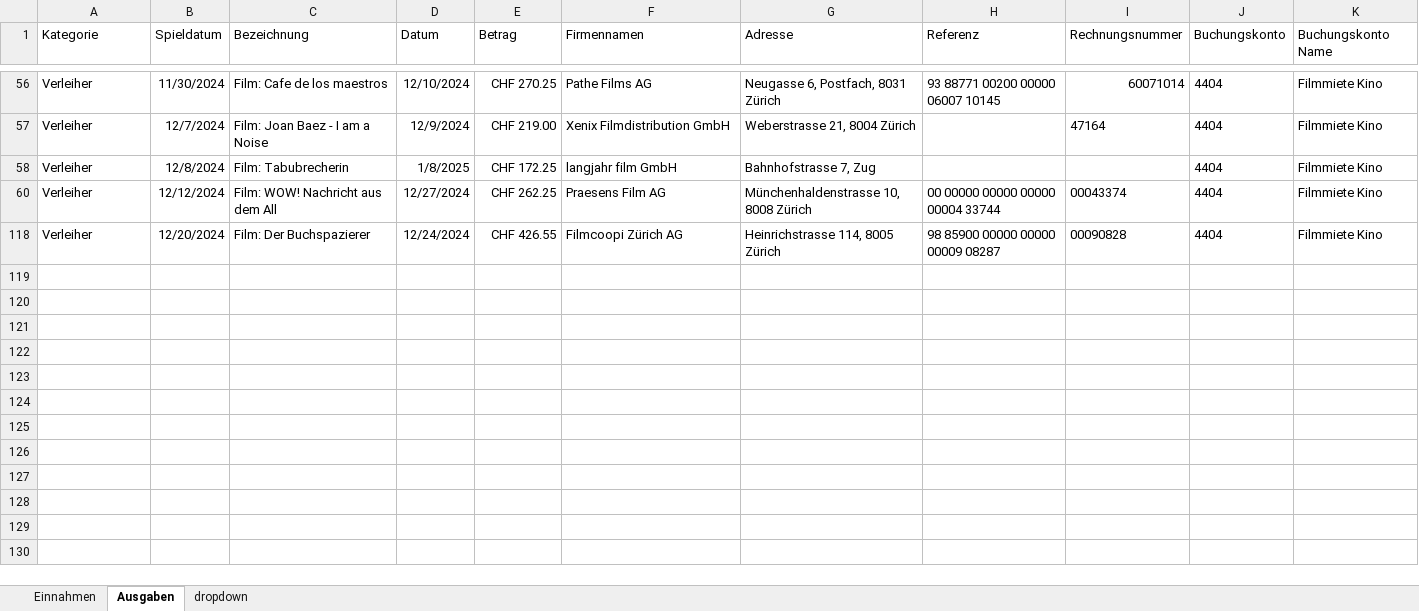
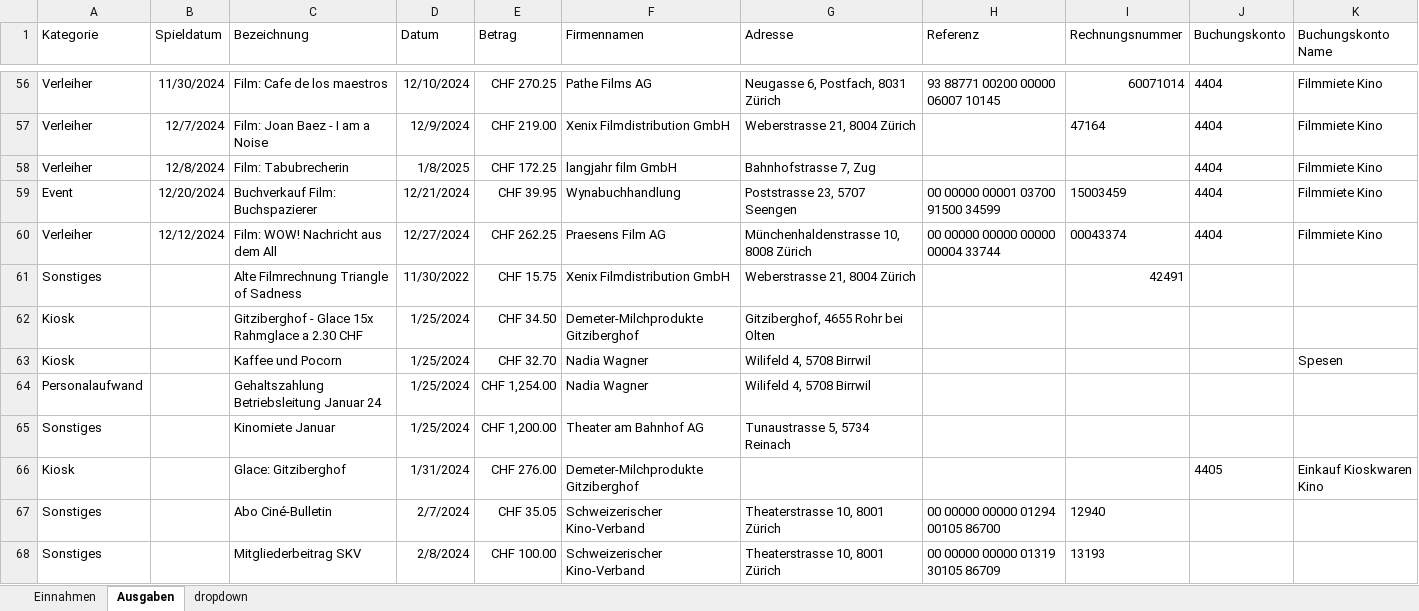
Before and after one commit to slvwagner/Kinoclub, an Excel workbook: Input/Einnahmen und Ausgaben.xlsx, sheet Ausgaben, drawn as a sheet; only a part is shown, gaps mark what is left out; the shorter side is filled out with more unchanged rows; values as stored, in another font and other column widths than the file's, no borders; table styles not drawn; the diff covers the shown part only; the diff names each change by its address in the sheet, - before the commit and + after, or states it on an @@ line.

```diff
--- a/Input/Einnahmen und Ausgaben.xlsx (sheet Ausgaben)
+++ b/Input/Einnahmen und Ausgaben.xlsx (sheet Ausgaben)
@@ row 59 unhidden: Event | 12/20/2024 | Buchverkauf Film: Buchspazierer | 12/21/2024 | CHF 39.95 | Wynabuchhandlung | Poststrasse 23, 5707 Seengen | 00 00000 00001 03700 91500 34599 | 15003459 | 4404 | Filmmiete Kino @@
@@ row 61 unhidden: Sonstiges |  | Alte Filmrechnung Triangle of Sadness | 11/30/2022 | CHF 15.75 | Xenix Filmdistribution GmbH | Weberstrasse 21, 8004 Zürich |  | 42491 @@
@@ row 62 unhidden: Kiosk |  | Gitziberghof - Glace 15x Rahmglace a 2.30 CHF | 1/25/2024 | CHF 34.50 | Demeter-Milchprodukte Gitziberghof | Gitziberghof, 4655 Rohr bei Olten @@
@@ row 63 unhidden: Kiosk |  | Kaffee und Pocorn | 1/25/2024 | CHF 32.70 | Nadia Wagner | Wilifeld 4, 5708 Birrwil |  |  |  | Spesen @@
@@ row 64 unhidden: Personalaufwand |  | Gehaltszahlung Betriebsleitung Januar 24 | 1/25/2024 | CHF 1,254.00 | Nadia Wagner | Wilifeld 4, 5708 Birrwil @@
@@ row 65 unhidden: Sonstiges |  | Kinomiete Januar | 1/25/2024 | CHF 1,200.00 | Theater am Bahnhof AG | Tunaustrasse 5, 5734 Reinach @@
@@ row 66 unhidden: Kiosk |  | Glace: Gitziberghof | 1/31/2024 | CHF 276.00 | Demeter-Milchprodukte Gitziberghof |  |  |  | 4405 | Einkauf Kioskwaren Kino @@
@@ row 67 unhidden: Sonstiges |  | Abo Ciné-Bulletin | 2/7/2024 | CHF 35.05 | Schweizerischer Kino-Verband | Theaterstrasse 10, 8001 Zürich | 00 00000 00000 01294 00105 86700 | 12940 @@
@@ row 68 unhidden: Sonstiges |  | Mitgliederbeitrag SKV | 2/8/2024 | CHF 100.00 | Schweizerischer Kino-Verband | Theaterstrasse 10, 8001 Zürich | 00 00000 00000 01319 30105 86709 | 13193 @@
```
Also changed, not shown: 66 hidden or unhidden rows and 2 edited cells elsewhere in this sheet.
